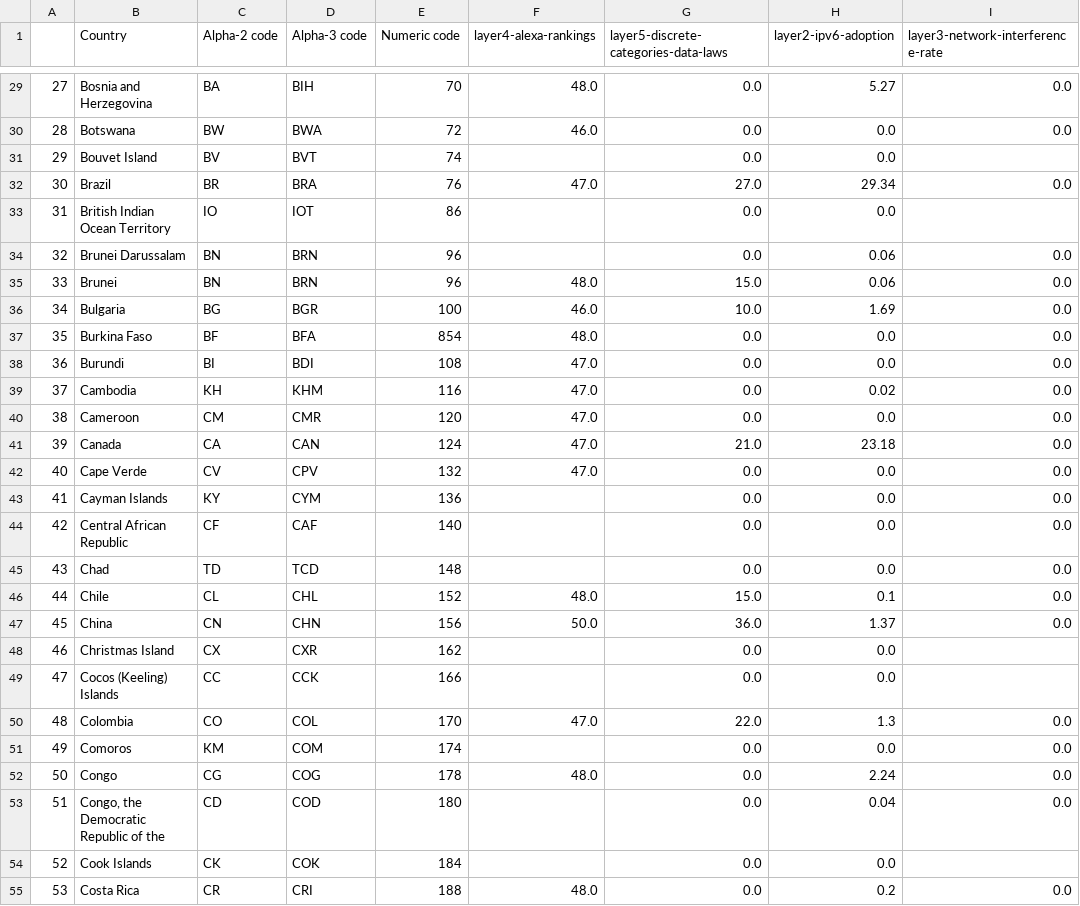
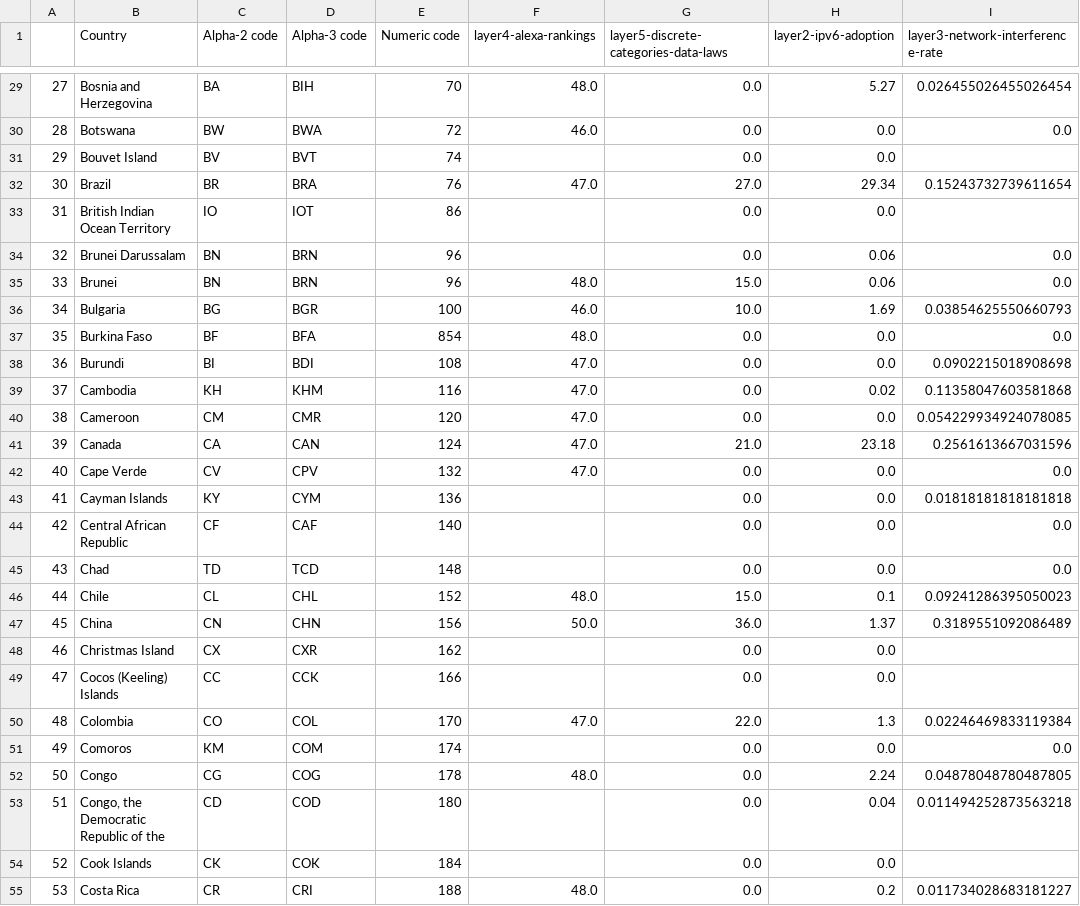
Before and after one commit to daylight-lab/III, a CSV file: output/2019-layer-scores.csv, drawn as a sheet; only a part is shown, gaps mark what is left out; the diff covers the shown part only.

```diff
--- a/output/2019-layer-scores.csv
+++ b/output/2019-layer-scores.csv
@@ -29,5 +29,5 @@
-27,Bosnia and Herzegovina,BA,BIH,70,48.0,0.0,5.27,0.0
+27,Bosnia and Herzegovina,BA,BIH,70,48.0,0.0,5.27,0.026455026455026454
 28,Botswana,BW,BWA,72,46.0,0.0,0.0,0.0
 29,Bouvet Island,BV,BVT,74,,0.0,0.0,
-30,Brazil,BR,BRA,76,47.0,27.0,29.34,0.0
+30,Brazil,BR,BRA,76,47.0,27.0,29.34,0.15243732739611654
 31,British Indian Ocean Territory,IO,IOT,86,,0.0,0.0,
@@ -35,21 +35,21 @@
 33,Brunei,BN,BRN,96,48.0,15.0,0.06,0.0
-34,Bulgaria,BG,BGR,100,46.0,10.0,1.69,0.0
+34,Bulgaria,BG,BGR,100,46.0,10.0,1.69,0.03854625550660793
 35,Burkina Faso,BF,BFA,854,48.0,0.0,0.0,0.0
-36,Burundi,BI,BDI,108,47.0,0.0,0.0,0.0
-37,Cambodia,KH,KHM,116,47.0,0.0,0.02,0.0
-38,Cameroon,CM,CMR,120,47.0,0.0,0.0,0.0
-39,Canada,CA,CAN,124,47.0,21.0,23.18,0.0
+36,Burundi,BI,BDI,108,47.0,0.0,0.0,0.0902215018908698
+37,Cambodia,KH,KHM,116,47.0,0.0,0.02,0.11358047603581868
+38,Cameroon,CM,CMR,120,47.0,0.0,0.0,0.054229934924078085
+39,Canada,CA,CAN,124,47.0,21.0,23.18,0.2561613667031596
 40,Cape Verde,CV,CPV,132,47.0,0.0,0.0,0.0
-41,Cayman Islands,KY,CYM,136,,0.0,0.0,0.0
+41,Cayman Islands,KY,CYM,136,,0.0,0.0,0.01818181818181818
 42,Central African Republic,CF,CAF,140,,0.0,0.0,0.0
 43,Chad,TD,TCD,148,,0.0,0.0,0.0
-44,Chile,CL,CHL,152,48.0,15.0,0.1,0.0
-45,China,CN,CHN,156,50.0,36.0,1.37,0.0
+44,Chile,CL,CHL,152,48.0,15.0,0.1,0.09241286395050023
+45,China,CN,CHN,156,50.0,36.0,1.37,0.3189551092086489
 46,Christmas Island,CX,CXR,162,,0.0,0.0,
 47,Cocos (Keeling) Islands,CC,CCK,166,,0.0,0.0,
-48,Colombia,CO,COL,170,47.0,22.0,1.3,0.0
+48,Colombia,CO,COL,170,47.0,22.0,1.3,0.02246469833119384
 49,Comoros,KM,COM,174,,0.0,0.0,0.0
-50,Congo,CG,COG,178,48.0,0.0,2.24,0.0
-51,"Congo, the Democratic Republic of the",CD,COD,180,,0.0,0.04,0.0
+50,Congo,CG,COG,178,48.0,0.0,2.24,0.04878048780487805
+51,"Congo, the Democratic Republic of the",CD,COD,180,,0.0,0.04,0.011494252873563218
 52,Cook Islands,CK,COK,184,,0.0,0.0,
-53,Costa Rica,CR,CRI,188,48.0,0.0,0.2,0.0
+53,Costa Rica,CR,CRI,188,48.0,0.0,0.2,0.011734028683181227
```
Also changed, not shown: 152 edited cells elsewhere in this file, 14 other files.
